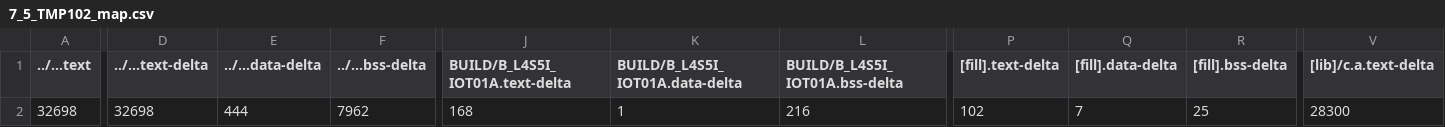
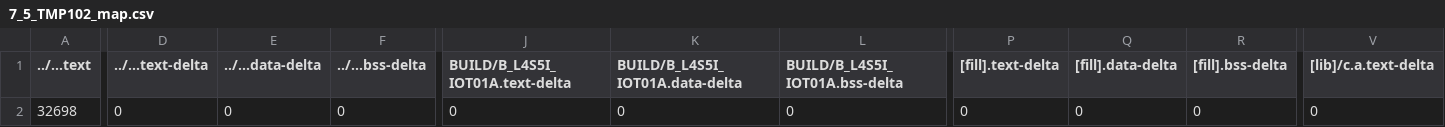
Before and after one commit to ken01235/mbed07, a CSV file: 7_5_TMP102/BUILD/B_L4S5I_IOT01A/GCC_ARM/7_5_TMP102_map.csv, drawn as a sheet; only a part is shown, gaps mark what is left out; the diff covers the shown part only; the diff names each change by its address in the sheet, - before the commit and + after, or states it on an @@ line.

Commit message:
modified:   7_1_UART_loopback/BUILD/B_L4S5I_IOT01A/GCC_ARM/.profile-ld 	new file:   7_1_UART_loopback/BUILD/B_L4S5I_IOT01A/GCC_ARM/7_1_UART_loopback.map.old 	modified:   7_1_UART_loopback/BUILD/B_L4S5I_IOT01A/GCC_ARM/7_1_UART_loopback_map.csv 	modified:   7_1_UART_loopback/BUILD/B_L4S5I_IOT01A/GCC_ARM/7_1_UART_loopback_map.html 	modified:   7_1_UART_loopback/BUILD/B_L4S5I_IOT01A/GCC_ARM/7_1_UART_loopback_map.json 	modified:   7_5_TMP102/BUILD/B_L4S5I_IOT01A/GCC_ARM/.profile-ld 	new file:   7_5_TMP102/BUILD/B_L4S5I_IOT01A/GCC_ARM/7_5_TMP102.map.old 	modified:   7_5_TMP102/BUILD/B_L4S5I_IOT01A/GCC_ARM/7_5_TMP102_map.csv 	modified:   7_5_TMP102/BUILD/B_L4S5I_IOT01A/GCC_ARM/7_5_TMP102_map.html 	modified:   7_5_TMP102/BUILD/B_L4S5I_IOT01A/GCC_ARM/7_5_TMP102_map.json 	new file:   mbed7_1.png 	new file:   mbed7_5.png 	new file:   mbed7_5_2.png

```diff
--- a/7_5_TMP102/BUILD/B_L4S5I_IOT01A/GCC_ARM/7_5_TMP102_map.csv
+++ b/7_5_TMP102/BUILD/B_L4S5I_IOT01A/GCC_ARM/7_5_TMP102_map.csv
-D2 (../...text-delta): 32698
+D2 (../...text-delta): 0
-E2 (../...data-delta): 444
+E2 (../...data-delta): 0
-F2 (../...bss-delta): 7962
+F2 (../...bss-delta): 0
-J2 (BUILD/B_L4S5I_IOT01A.text-delta): 168
+J2 (BUILD/B_L4S5I_IOT01A.text-delta): 0
-K2 (BUILD/B_L4S5I_IOT01A.data-delta): 1
+K2 (BUILD/B_L4S5I_IOT01A.data-delta): 0
-L2 (BUILD/B_L4S5I_IOT01A.bss-delta): 216
+L2 (BUILD/B_L4S5I_IOT01A.bss-delta): 0
-P2 ([fill].text-delta): 102
+P2 ([fill].text-delta): 0
-Q2 ([fill].data-delta): 7
+Q2 ([fill].data-delta): 0
-R2 ([fill].bss-delta): 25
+R2 ([fill].bss-delta): 0
-V2 ([lib]/c.a.text-delta): 28300
+V2 ([lib]/c.a.text-delta): 0
```
Also changed, not shown: 6 edited cells elsewhere in this file, 7_1_UART_loopback/BUILD/B_L4S5I_IOT01A/GCC_ARM/7_1_UART_loopback_map.csv, 11 other files.
